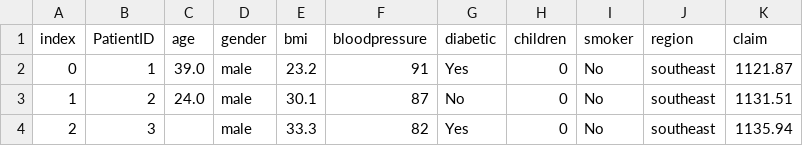
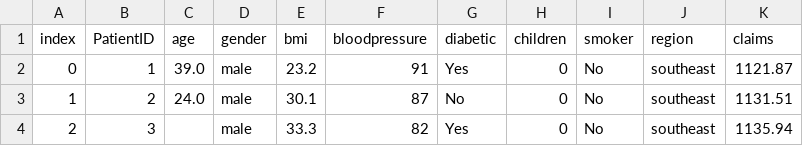
Before and after one commit to kenmanohar/stat6005, a CSV file: insurance_data.csv, drawn as a sheet; only a part is shown.

Commit message:
Update insurance_data.csv

```diff
--- a/insurance_data.csv
+++ b/insurance_data.csv
@@ -1,2 +1,2 @@
-index,PatientID,age,gender,bmi,bloodpressure,diabetic,children,smoker,region,claim
+index,PatientID,age,gender,bmi,bloodpressure,diabetic,children,smoker,region,claims
 0,1,39.0,male,23.2,91,Yes,0,No,southeast,1121.87
```
